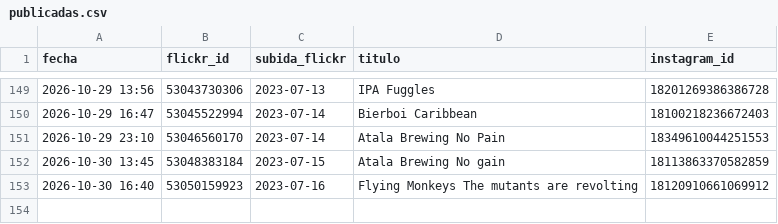
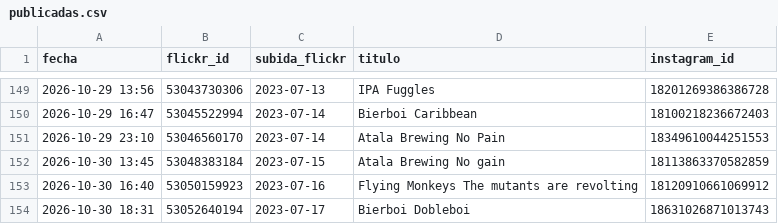
Before and after one commit to milbeerista-oss/milbeerista-en, a CSV file: publicadas.csv, drawn as a sheet; only a part is shown, gaps mark what is left out.

Commit message:
Publicada: Bierboi Dobleboi

```diff
--- a/publicadas.csv
+++ b/publicadas.csv
@@ -153 +153,2 @@ fecha,flickr_id,subida_flickr,titulo,instagram_id
 2026-10-30 16:40,53050159923,2023-07-16,Flying Monkeys The mutants are revolting,18120910661069912
+2026-10-30 18:31,53052640194,2023-07-17,Bierboi Dobleboi,18631026871013743
```
Also changed, not shown: 2 other files.
